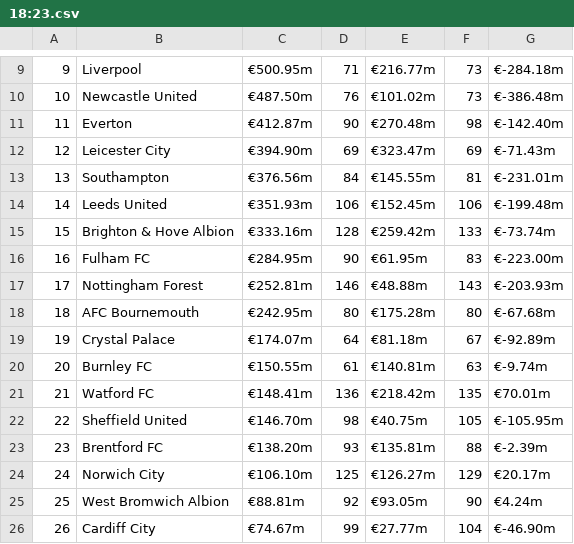
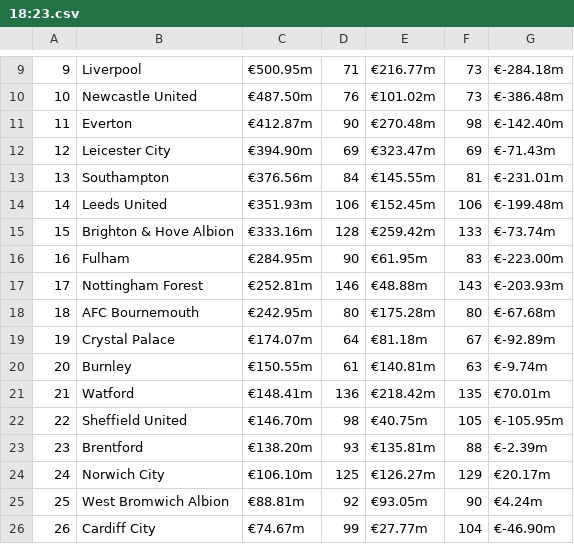
Before and after one commit to donnyr5/PL-transfers, a CSV file: data/transfers/18:23.csv, drawn as a sheet; only a part is shown, gaps mark what is left out.

```diff
--- a/data/transfers/18:23.csv
+++ b/data/transfers/18:23.csv
@@ -15,3 +15,3 @@
 15,Brighton & Hove Albion,€333.16m,128,€259.42m,133,€-73.74m
-16,Fulham FC,€284.95m,90,€61.95m,83,€-223.00m
+16,Fulham,€284.95m,90,€61.95m,83,€-223.00m
 17,Nottingham Forest,€252.81m,146,€48.88m,143,€-203.93m
@@ -19,6 +19,6 @@
 19,Crystal Palace,€174.07m,64,€81.18m,67,€-92.89m
-20,Burnley FC,€150.55m,61,€140.81m,63,€-9.74m
-21,Watford FC,€148.41m,136,€218.42m,135,€70.01m
+20,Burnley,€150.55m,61,€140.81m,63,€-9.74m
+21,Watford,€148.41m,136,€218.42m,135,€70.01m
 22,Sheffield United,€146.70m,98,€40.75m,105,€-105.95m
-23,Brentford FC,€138.20m,93,€135.81m,88,€-2.39m
+23,Brentford,€138.20m,93,€135.81m,88,€-2.39m
 24,Norwich City,€106.10m,125,€126.27m,129,€20.17m
```
Also changed, not shown: data/league_tables/23:24_table.csv, 15 other files.
